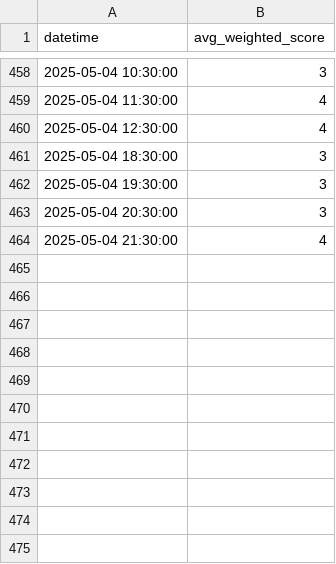
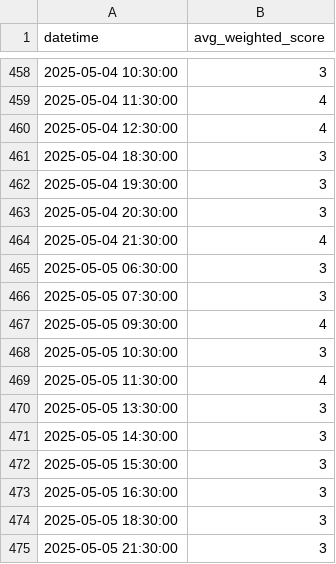
Before and after one commit to cassandra-soong/finrl-deepseek-stock-prediction, a CSV file: finrl/aggregated_risk_scores.csv, drawn as a sheet; only a part is shown, gaps mark what is left out.

```diff
--- a/finrl/aggregated_risk_scores.csv
+++ b/finrl/aggregated_risk_scores.csv
@@ -464 +464,12 @@ datetime,avg_weighted_score
 2025-05-04 21:30:00,4
+2025-05-05 06:30:00,3
+2025-05-05 07:30:00,3
+2025-05-05 09:30:00,4
+2025-05-05 10:30:00,3
+2025-05-05 11:30:00,4
+2025-05-05 13:30:00,3
+2025-05-05 14:30:00,3
+2025-05-05 15:30:00,3
+2025-05-05 16:30:00,3
+2025-05-05 18:30:00,3
+2025-05-05 21:30:00,3
```
Also changed, not shown: 2 other files.
